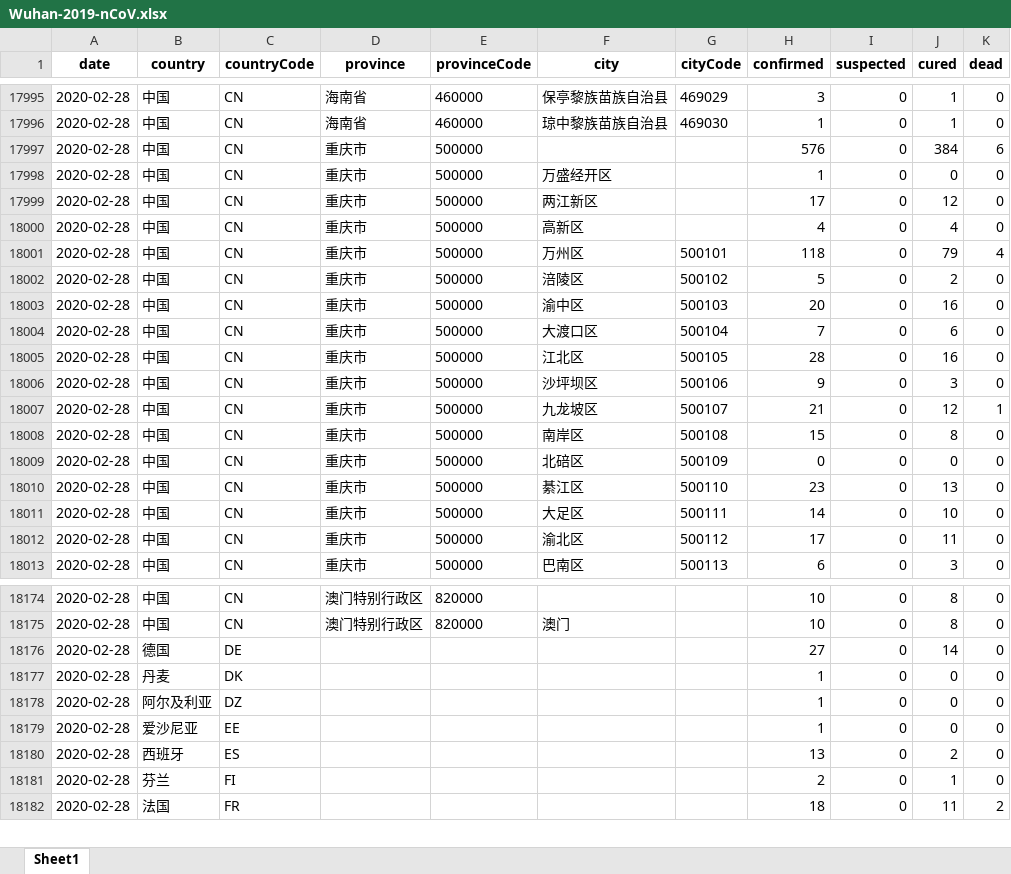
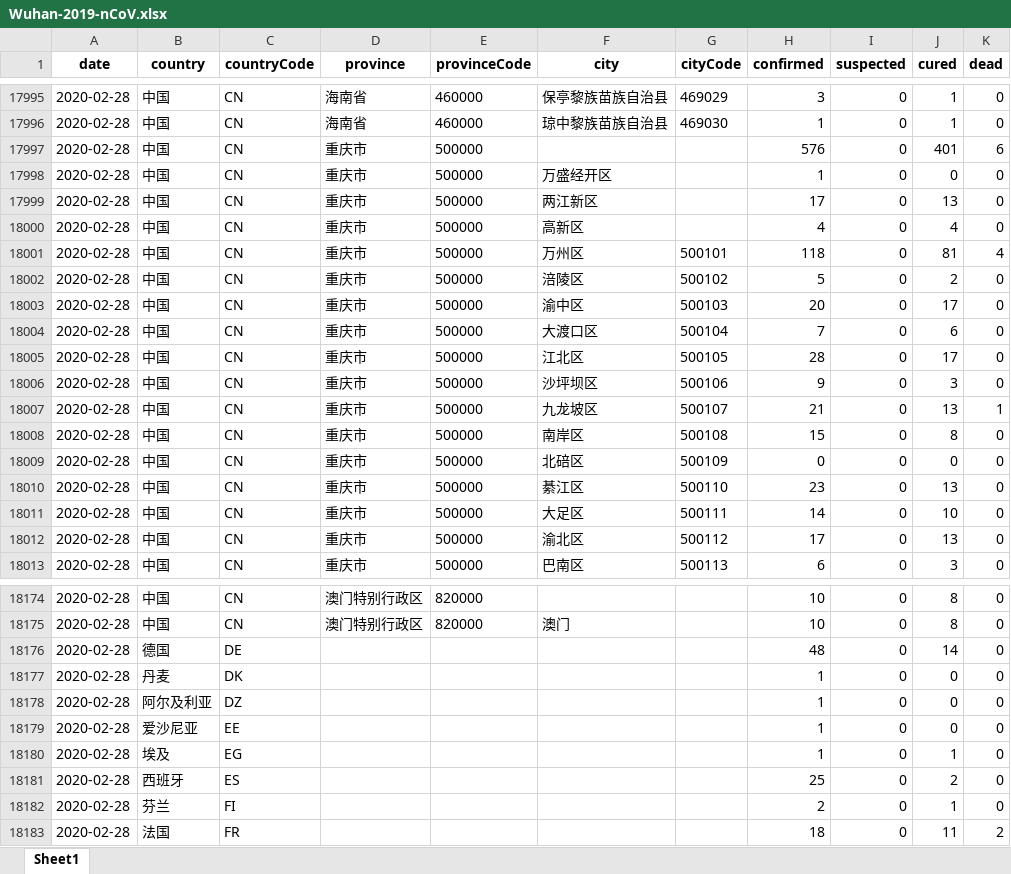
Before and after one commit to canghailan/Wuhan-2019-nCoV, an Excel workbook: Wuhan-2019-nCoV.xlsx, sheet Sheet1, drawn as a sheet; only a part is shown, gaps mark what is left out; values as stored, in another font and other column widths than the file's, no borders; addresses are those after the commit; the diff covers the shown part only; the diff names each change by its address in the sheet, - before the commit and + after, or states it on an @@ line.

```diff
--- a/Wuhan-2019-nCoV.xlsx (sheet Sheet1)
+++ b/Wuhan-2019-nCoV.xlsx (sheet Sheet1)
-J17997 (cured): 384
+J17997 (cured): 401
-J17999 (cured): 12
+J17999 (cured): 13
-J18001 (cured): 79
+J18001 (cured): 81
-J18003 (cured): 16
+J18003 (cured): 17
-J18005 (cured): 16
+J18005 (cured): 17
-J18007 (cured): 12
+J18007 (cured): 13
-J18012 (cured): 11
+J18012 (cured): 13
-H18176 (confirmed): 27
+H18176 (confirmed): 48
+row 18180: 2020-02-28 | 埃及 | EG |  |  |  |  | 1 | 0 | 1 | 0
-H18181 (confirmed): 13
+H18181 (confirmed): 25
```
Also changed, not shown: 1 added row and 21 edited cells elsewhere in this sheet, 2 other files.
